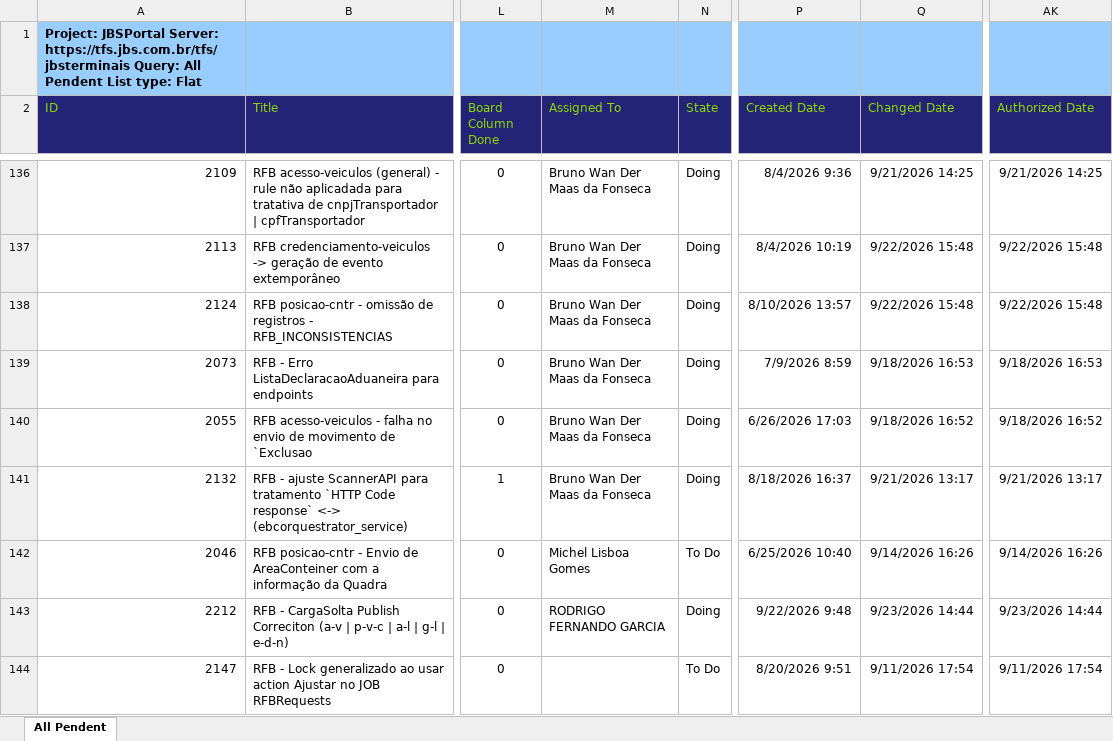
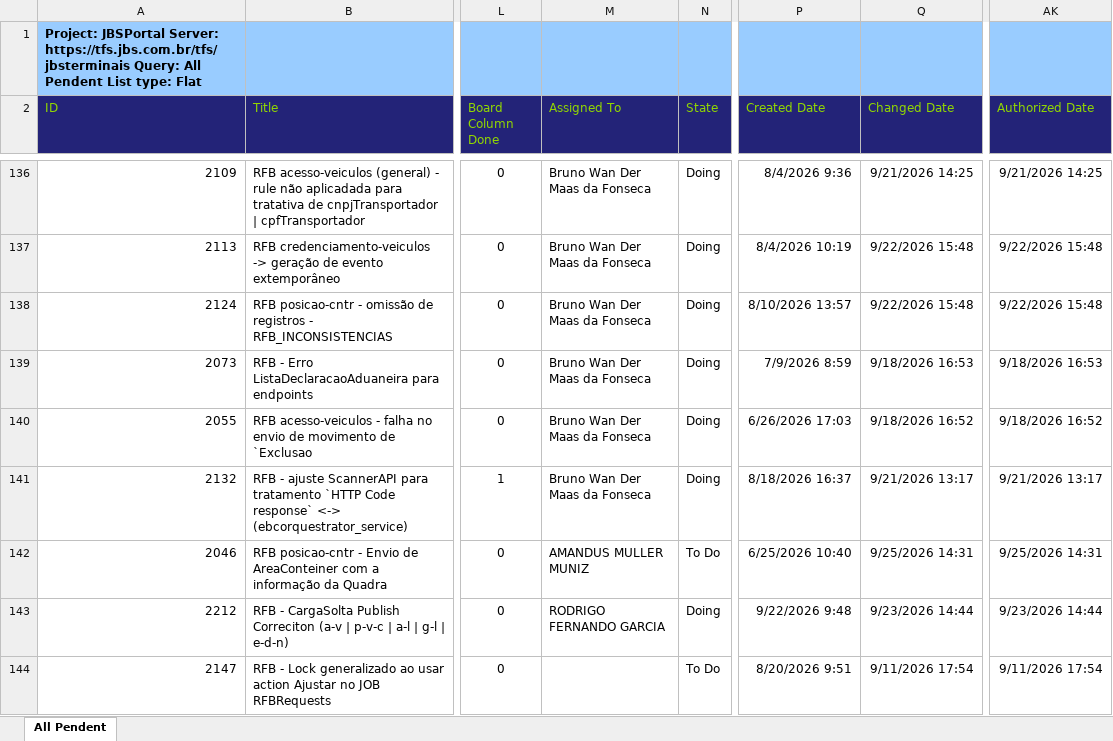
Before and after one commit to amandusmuniz/backlog, an Excel workbook: Dashboard_Backlog_All_Pendent.xlsx, sheet All Pendent, drawn as a sheet; only a part is shown, gaps mark what is left out; values as stored, in another font and other column widths than the file's, no borders; table styles not drawn; the diff covers the shown part only; the diff names each change by its address in the sheet, - before the commit and + after, or states it on an @@ line.

```diff
--- a/Dashboard_Backlog_All_Pendent.xlsx (sheet All Pendent)
+++ b/Dashboard_Backlog_All_Pendent.xlsx (sheet All Pendent)
-M142 (Assigned To): Michel Lisboa Gomes
+M142 (Assigned To): AMANDUS MULLER MUNIZ
-Q142 (Changed Date): 9/14/2026 16:26
+Q142 (Changed Date): 9/25/2026 14:31
-AK142 (Authorized Date): 9/14/2026 16:26
+AK142 (Authorized Date): 9/25/2026 14:31
```
Also changed, not shown: 8 added rows, 8 removed rows, 1 moved row and 49 edited cells elsewhere in this sheet.
